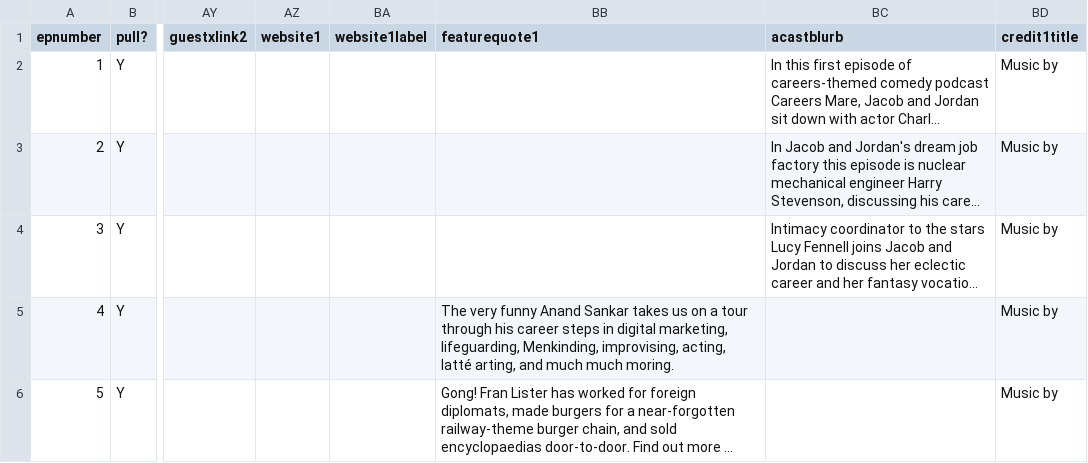
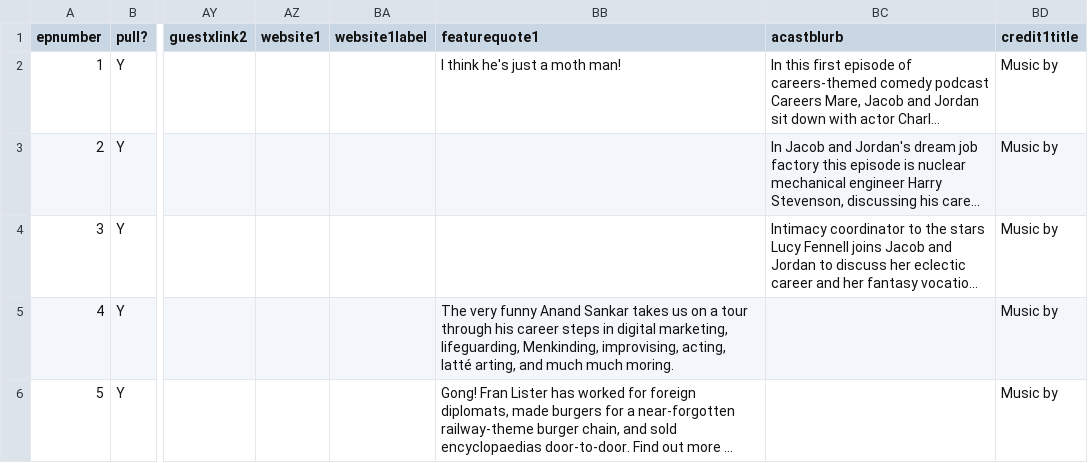
Before and after one commit to jmp1016/cm_eps, a CSV file: episodes.csv, drawn as a sheet; only a part is shown, gaps mark what is left out; long unchanged cells end in …; the diff names each change by its address in the sheet, - before the commit and + after, or states it on an @@ line.

Commit message:
Force update of episodes.csv

```diff
--- a/episodes.csv
+++ b/episodes.csv
-BB2 (featurequote1): (empty)
+BB2 (featurequote1): I think he's just a moth man!
```
